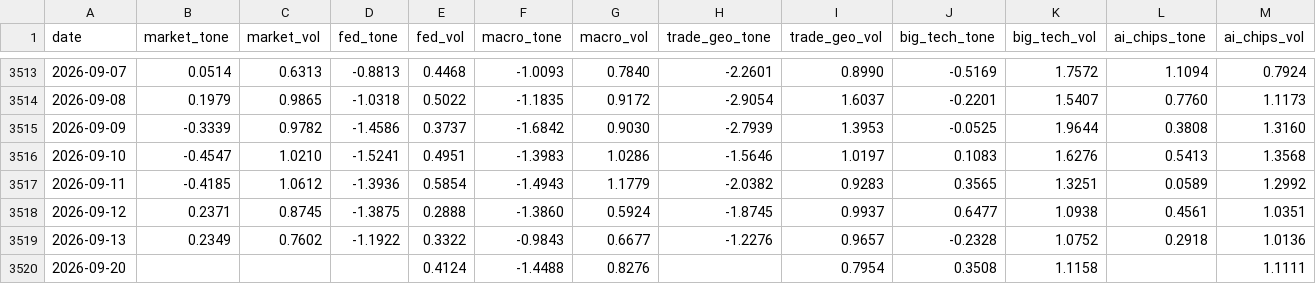
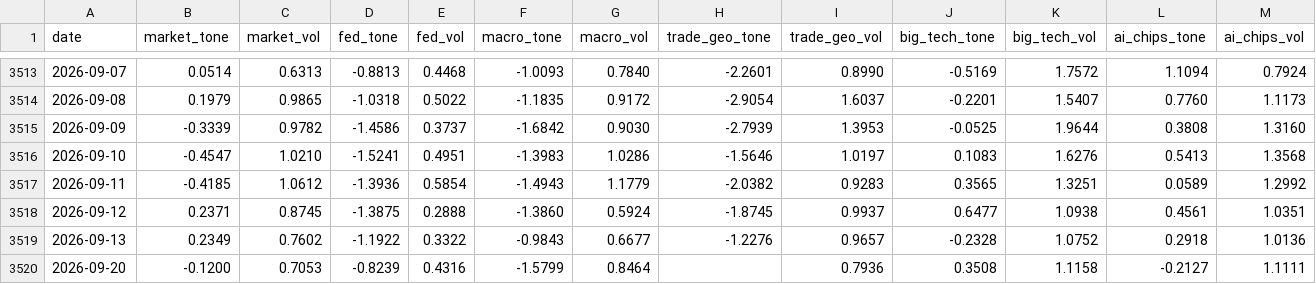
Before and after one commit to therbn12/nas100-data-relay, a CSV file: data/gdelt_daily.csv, drawn as a sheet; only a part is shown, gaps mark what is left out.

Commit message:
data refresh 2026-09-21T13:53:53Z

```diff
--- a/data/gdelt_daily.csv
+++ b/data/gdelt_daily.csv
@@ -3519,2 +3519,2 @@ date,market_tone,market_vol,fed_tone,fed_vol,macro_tone,macro_vol,trade_geo_tone
 2026-09-13,0.2349,0.7602,-1.1922,0.3322,-0.9843,0.6677,-1.2276,0.9657,-0.2328,1.0752,0.2918,1.0136
-2026-09-20,,,,0.4124,-1.4488,0.8276,,0.7954,0.3508,1.1158,,1.1111
+2026-09-20,-0.1200,0.7053,-0.8239,0.4316,-1.5799,0.8464,,0.7936,0.3508,1.1158,-0.2127,1.1111
```
